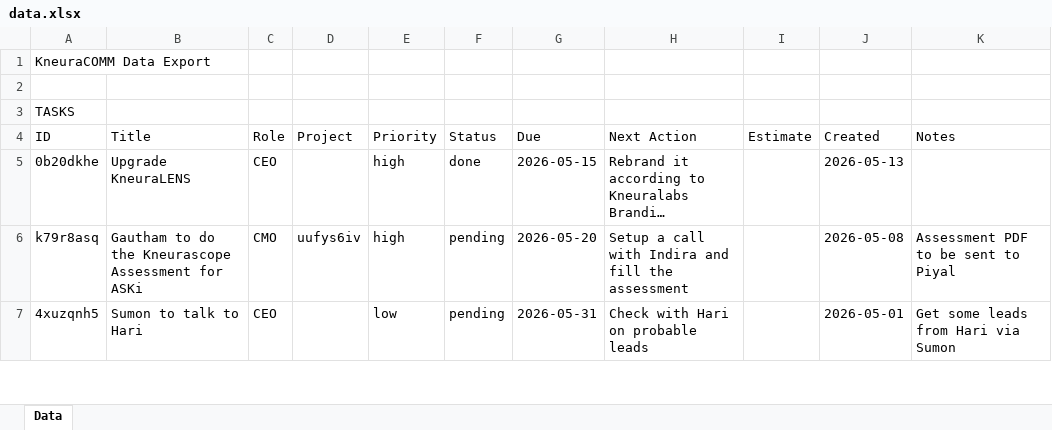
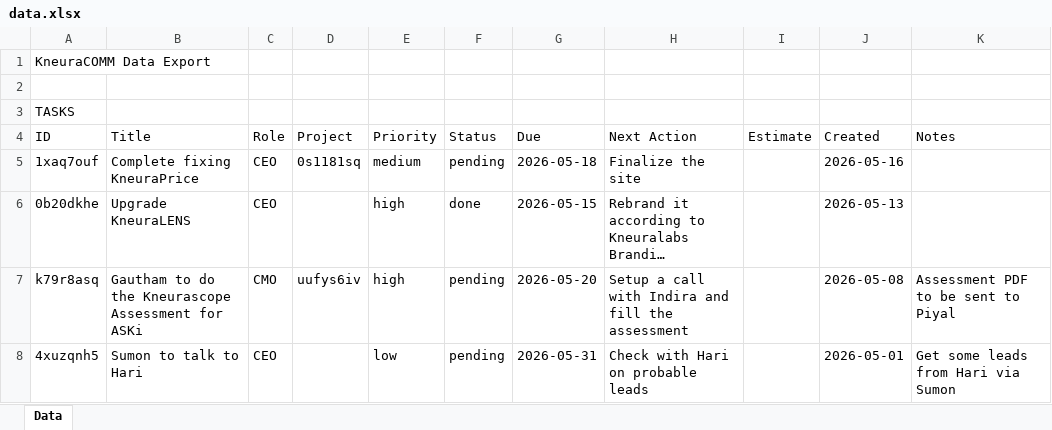
Before and after one commit to kneuralabs/comm, an Excel workbook: data.xlsx, sheet Data, drawn as a sheet; only a part is shown; long unchanged cells end in …; values as stored, in another font and other column widths than the file's, no borders; the diff names each change by its address in the sheet, - before the commit and + after, or states it on an @@ line.

Commit message:
Update data from KneuraCOMM

```diff
--- a/data.xlsx (sheet Data)
+++ b/data.xlsx (sheet Data)
+row 5: 1xaq7ouf | Complete fixing KneuraPrice | CEO | 0s1181sq | medium | pending | 2026-05-18 | Finalize the site |  | 2026-05-16
```
